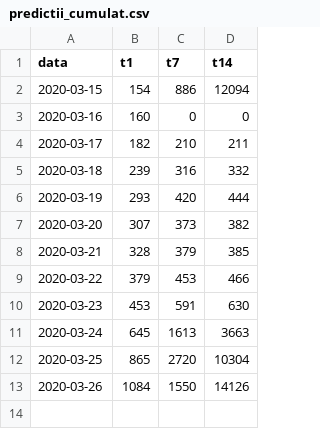
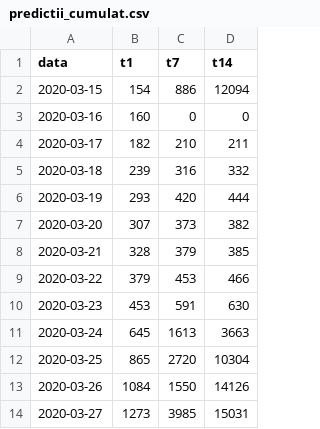
Before and after one commit to sorin-bolos/covid19, a CSV file: predictii_cumulat.csv, drawn as a sheet; the diff names each change by its address in the sheet, - before the commit and + after, or states it on an @@ line.

```diff
--- a/predictii_cumulat.csv
+++ b/predictii_cumulat.csv
+row 14: 2020-03-27 | 1273 | 3985 | 15031
```
Also changed, not shown: pacienti_agg.csv, 11 other files.
